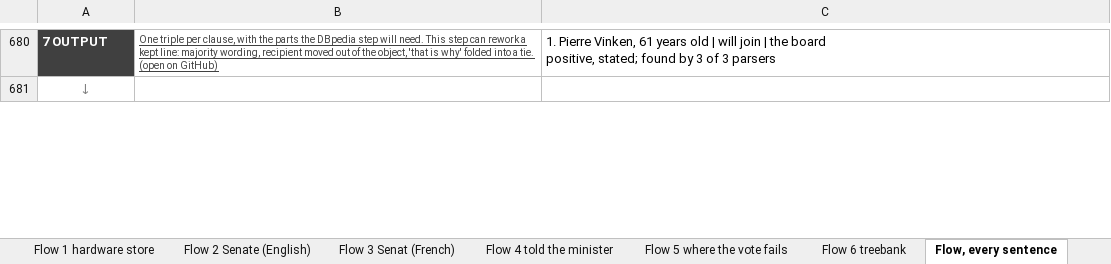
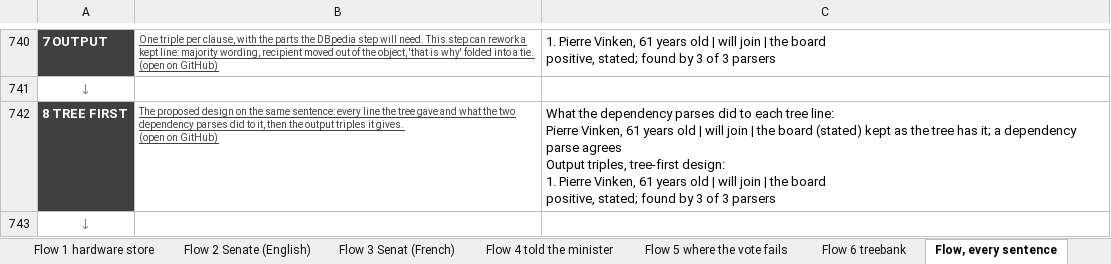
Before and after one commit to capriceculkin/legislative-health-factuality, an Excel workbook: docs/parser_examples.xlsx, sheet Flow, every sentence, drawn as a sheet; only a part is shown, gaps mark what is left out; values as stored, in another font and other column widths than the file's, no borders; ↵ is a line break in a cell; the diff covers the shown part only; the diff names each change by its address in the sheet, - before the commit and + after, or states it on an @@ line.

Commit message:
Examples workbook: tree-first design as the proposed pipeline
- docs/parser_examples.xlsx: Start here shows the tree-first design (the tree's lines, corrected
  where spaCy and Stanza agree, plus lines both found and the tree missed) as the main path, and
  the 2-of-3 vote as the first design, with both scored on the Penn Treebank; every flow has a
  step 8 for the tree-first design; new sheet 7b with its output triples; shorter Read me
- scripts/v6/examples_xlsx.py, examples_flow.py, examples_xlsx_docs.py: the changes above, and the
  answers on reconciling the parses, the bottleneck step and next steps

```diff
--- a/docs/parser_examples.xlsx (sheet Flow, every sentence)
+++ b/docs/parser_examples.xlsx (sheet Flow, every sentence)
+row 742: 8 TREE FIRST | The proposed design on the same sentence: every line the tree gave and what the two dependency parses did to it, then the output triples it gives. ↵ (open on GitHub) | What the dependency parses did to each tree line: ↵ Pierre Vinken, 61 years old | will join | the board (stated) kept as the tree has it; a dependency parse agrees ↵ Output triples, tree-first design: ↵ 1. Pierre Vinken, 61 years old | will join | the board ↵ positive, stated; found by 3 of 3 parsers
+row 743: ↓
```
Also changed, not shown: 82 added rows and 24 edited cells elsewhere in this sheet, sheet Start here, sheet Read me, sheet Scores, sheet Flow 6 treebank, sheet Questions, sheet Flow 4 told the minister, 6 more sheets, other sheet tabs, 3 other files.
